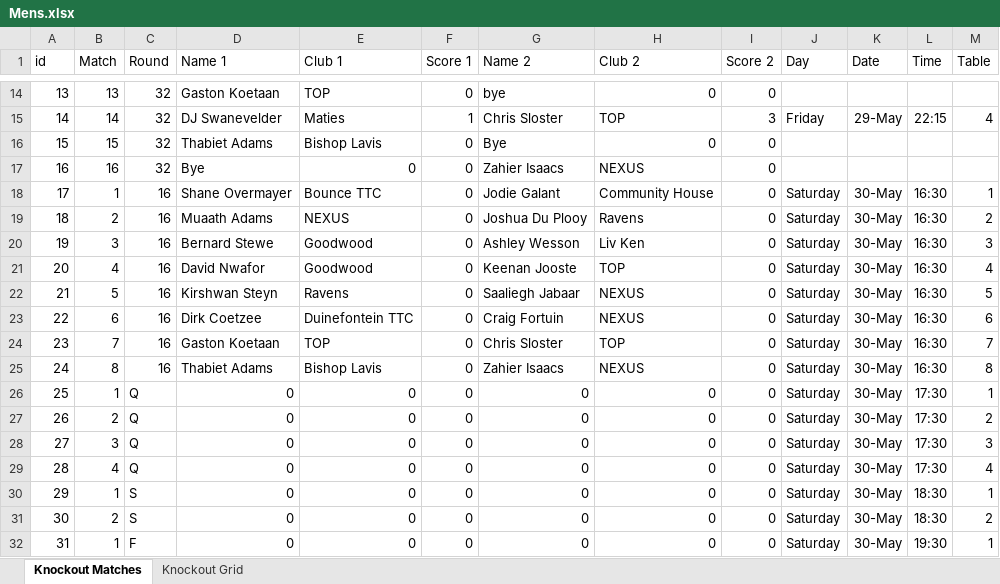
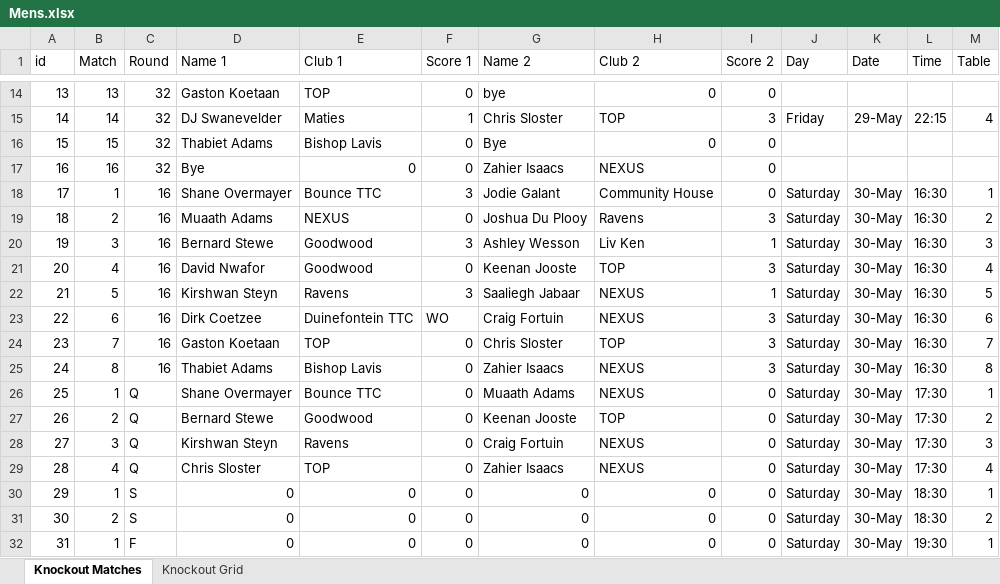
Before and after one commit to JoshuaDuPlooy/Ravens2026Seniors, an Excel workbook: Knockouts/Mens.xlsx, sheet Knockout Matches, drawn as a sheet; only a part is shown, gaps mark what is left out; values as stored, in another font and other column widths than the file's, no borders; the diff names each change by its address in the sheet, - before the commit and + after, or states it on an @@ line.

```diff
--- a/Knockouts/Mens.xlsx (sheet Knockout Matches)
+++ b/Knockouts/Mens.xlsx (sheet Knockout Matches)
-F18 (Score 1): 0
+F18 (Score 1): 3
-I19 (Score 2): 0
+I19 (Score 2): 3
-F20 (Score 1): 0
+F20 (Score 1): 3
-I20 (Score 2): 0
+I20 (Score 2): 1
-I21 (Score 2): 0
+I21 (Score 2): 3
-F22 (Score 1): 0
+F22 (Score 1): 3
-I22 (Score 2): 0
+I22 (Score 2): 1
-F23 (Score 1): 0
+F23 (Score 1): WO
-I23:I25 (Score 2): 0
+I23:I25 (Score 2): 3
-D26 (Name 1): 0
+D26 (Name 1): Shane Overmayer
-E26 (Club 1): 0
+E26 (Club 1): Bounce TTC
-G26 (Name 2): 0
+G26 (Name 2): Muaath Adams
-H26 (Club 2): 0
+H26 (Club 2): NEXUS
-D27 (Name 1): 0
+D27 (Name 1): Bernard Stewe
-E27 (Club 1): 0
+E27 (Club 1): Goodwood
-G27 (Name 2): 0
+G27 (Name 2): Keenan Jooste
-H27 (Club 2): 0
+H27 (Club 2): TOP
-D28 (Name 1): 0
+D28 (Name 1): Kirshwan Steyn
-E28 (Club 1): 0
+E28 (Club 1): Ravens
-G28 (Name 2): 0
+G28 (Name 2): Craig Fortuin
-H28:H29 (Club 2): 0
+H28:H29 (Club 2): NEXUS
-D29 (Name 1): 0
+D29 (Name 1): Chris Sloster
-E29 (Club 1): 0
+E29 (Club 1): TOP
-G29 (Name 2): 0
+G29 (Name 2): Zahier Isaacs
```
Also changed, not shown: sheet Knockout Grid, 1 other file.
